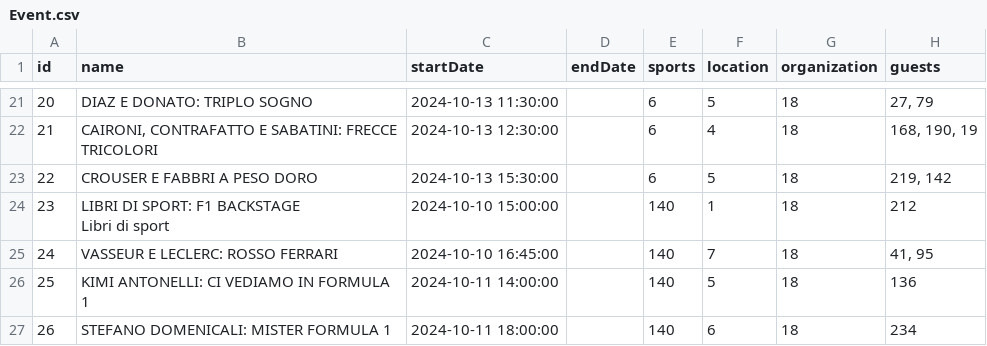
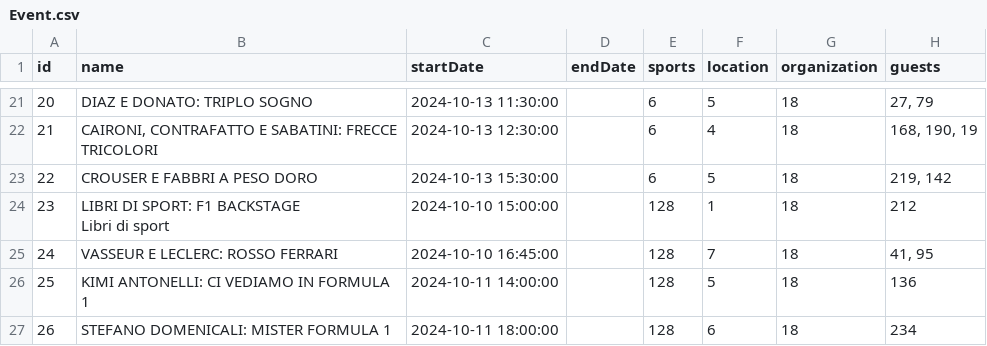
Before and after one commit to bolognapietro/KnowledgeGraphEngineering_iTelos-Project, a CSV file: Phase 2 - Information Gathering/data/standardized/events/Event.csv, drawn as a sheet; only a part is shown, gaps mark what is left out; the diff covers the shown part only.

Commit message:
event & sport fix

```diff
--- a/Phase 2 - Information Gathering/data/standardized/events/Event.csv
+++ b/Phase 2 - Information Gathering/data/standardized/events/Event.csv
@@ -23,6 +23,6 @@ id,name, startDate, endDate,sports,location,organization, guests
 22,CROUSER E FABBRI A PESO DORO,2024-10-13 15:30:00,,6,5,18,"219, 142"
-23,"LIBRI DI SPORT: F1 BACKSTAGE
-Libri di sport",2024-10-10 15:00:00,,140,1,18,212
-24,VASSEUR E LECLERC: ROSSO FERRARI,2024-10-10 16:45:00,,140,7,18,"41, 95"
-25,KIMI ANTONELLI: CI VEDIAMO IN FORMULA 1,2024-10-11 14:00:00,,140,5,18,136
-26,STEFANO DOMENICALI: MISTER FORMULA 1,2024-10-11 18:00:00,,140,6,18,234
+23,"LIBRI DI SPORT: F1 BACKSTAGE
+Libri di sport",2024-10-10 15:00:00,,128,1,18,212
+24,VASSEUR E LECLERC: ROSSO FERRARI,2024-10-10 16:45:00,,128,7,18,"41, 95"
+25,KIMI ANTONELLI: CI VEDIAMO IN FORMULA 1,2024-10-11 14:00:00,,128,5,18,136
+26,STEFANO DOMENICALI: MISTER FORMULA 1,2024-10-11 18:00:00,,128,6,18,234
```
Also changed, not shown: 17 edited cells elsewhere in this file, Phase 2 - Information Gathering/data/standardized/sport/Sport.csv.
